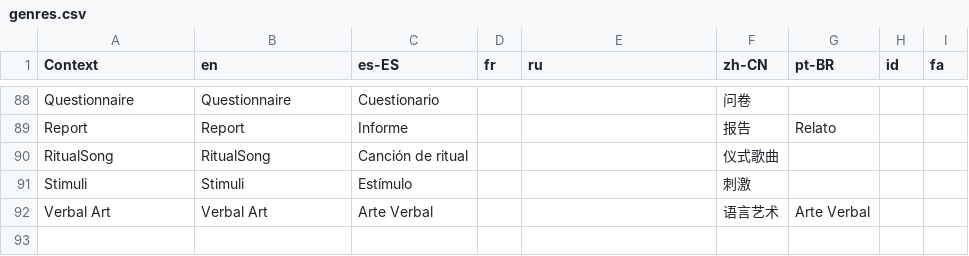
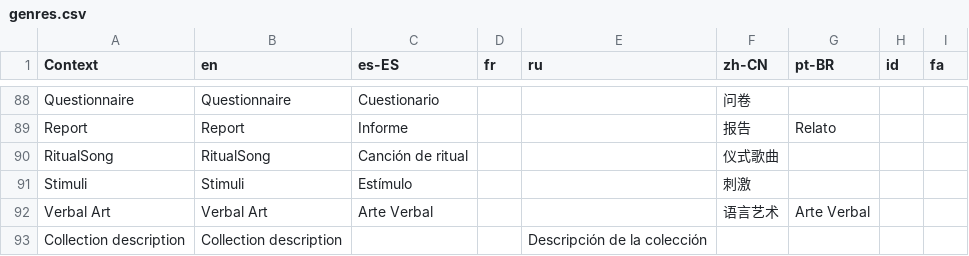
Before and after one commit to onset/lameta, a CSV file: locale/genres.csv, drawn as a sheet; only a part is shown, gaps mark what is left out.

```diff
--- a/locale/genres.csv
+++ b/locale/genres.csv
@@ -92 +92,2 @@
 "Verbal Art","Verbal Art","Arte Verbal","","","语言艺术","Arte Verbal","",""
+"Collection description","Collection description","","","Descripción de la colección","","","",""
```
Also changed, not shown: 9 other files.
